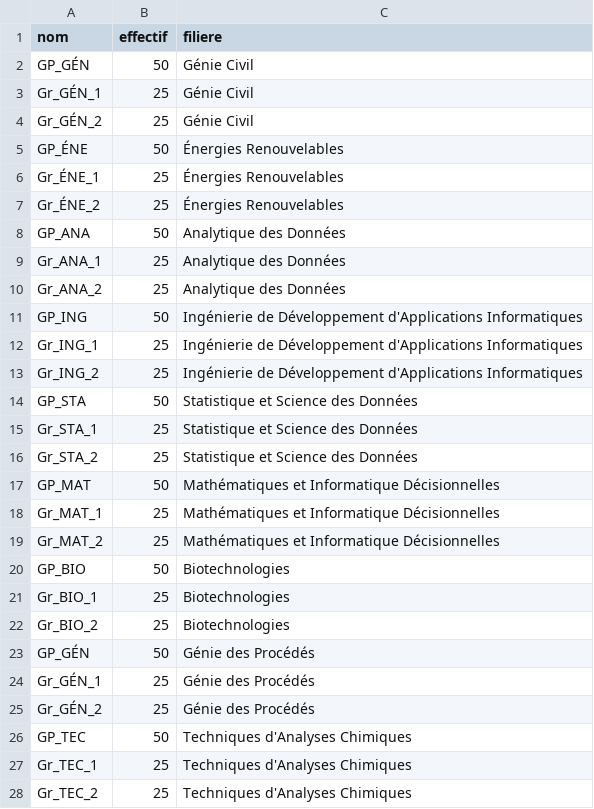
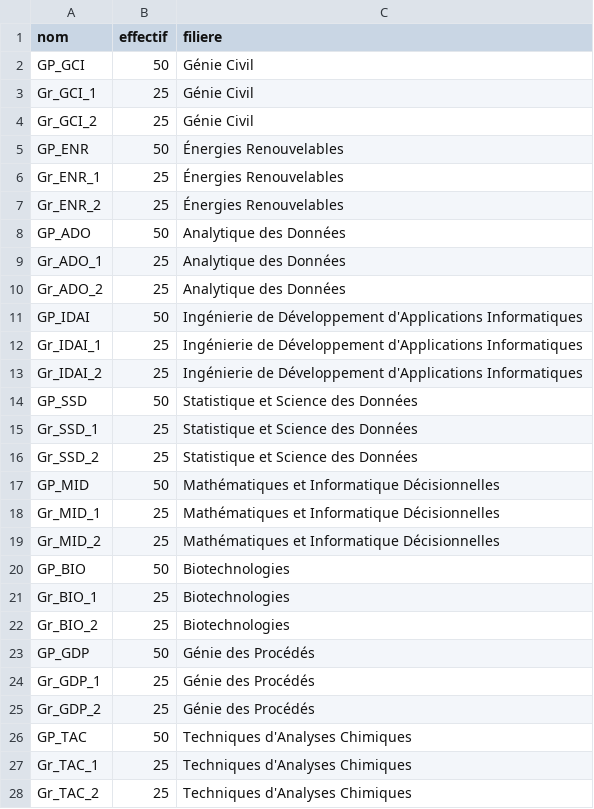
Before and after one commit to SoufianeZaari/test2, a CSV file: templates_csv/groupes.csv, drawn as a sheet; only a part is shown; the diff covers the shown part only.

```diff
--- a/templates_csv/groupes.csv
+++ b/templates_csv/groupes.csv
@@ -1,20 +1,20 @@
 nom,effectif,filiere
-GP_GÉN,50,Génie Civil
-Gr_GÉN_1,25,Génie Civil
-Gr_GÉN_2,25,Génie Civil
-GP_ÉNE,50,Énergies Renouvelables
-Gr_ÉNE_1,25,Énergies Renouvelables
-Gr_ÉNE_2,25,Énergies Renouvelables
-GP_ANA,50,Analytique des Données
-Gr_ANA_1,25,Analytique des Données
-Gr_ANA_2,25,Analytique des Données
-GP_ING,50,Ingénierie de Développement d'Applications Informatiques
-Gr_ING_1,25,Ingénierie de Développement d'Applications Informatiques
-Gr_ING_2,25,Ingénierie de Développement d'Applications Informatiques
-GP_STA,50,Statistique et Science des Données
-Gr_STA_1,25,Statistique et Science des Données
-Gr_STA_2,25,Statistique et Science des Données
-GP_MAT,50,Mathématiques et Informatique Décisionnelles
-Gr_MAT_1,25,Mathématiques et Informatique Décisionnelles
-Gr_MAT_2,25,Mathématiques et Informatique Décisionnelles
+GP_GCI,50,Génie Civil
+Gr_GCI_1,25,Génie Civil
+Gr_GCI_2,25,Génie Civil
+GP_ENR,50,Énergies Renouvelables
+Gr_ENR_1,25,Énergies Renouvelables
+Gr_ENR_2,25,Énergies Renouvelables
+GP_ADO,50,Analytique des Données
+Gr_ADO_1,25,Analytique des Données
+Gr_ADO_2,25,Analytique des Données
+GP_IDAI,50,Ingénierie de Développement d'Applications Informatiques
+Gr_IDAI_1,25,Ingénierie de Développement d'Applications Informatiques
+Gr_IDAI_2,25,Ingénierie de Développement d'Applications Informatiques
+GP_SSD,50,Statistique et Science des Données
+Gr_SSD_1,25,Statistique et Science des Données
+Gr_SSD_2,25,Statistique et Science des Données
+GP_MID,50,Mathématiques et Informatique Décisionnelles
+Gr_MID_1,25,Mathématiques et Informatique Décisionnelles
+Gr_MID_2,25,Mathématiques et Informatique Décisionnelles
 GP_BIO,50,Biotechnologies
@@ -22,7 +22,7 @@ Gr_BIO_1,25,Biotechnologies
 Gr_BIO_2,25,Biotechnologies
-GP_GÉN,50,Génie des Procédés
-Gr_GÉN_1,25,Génie des Procédés
-Gr_GÉN_2,25,Génie des Procédés
-GP_TEC,50,Techniques d'Analyses Chimiques
-Gr_TEC_1,25,Techniques d'Analyses Chimiques
-Gr_TEC_2,25,Techniques d'Analyses Chimiques
+GP_GDP,50,Génie des Procédés
+Gr_GDP_1,25,Génie des Procédés
+Gr_GDP_2,25,Génie des Procédés
+GP_TAC,50,Techniques d'Analyses Chimiques
+Gr_TAC_1,25,Techniques d'Analyses Chimiques
+Gr_TAC_2,25,Techniques d'Analyses Chimiques
```
Also changed, not shown: 12 edited cells elsewhere in this file, templates_csv/enseignants.csv, templates_csv/etudiants.csv.
